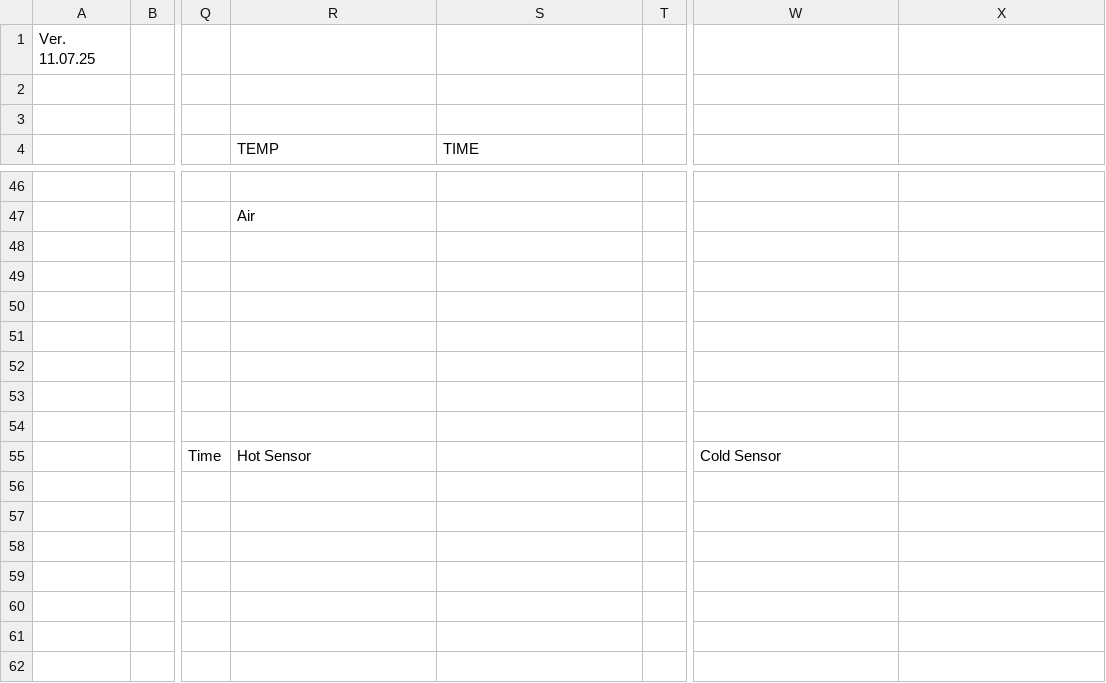
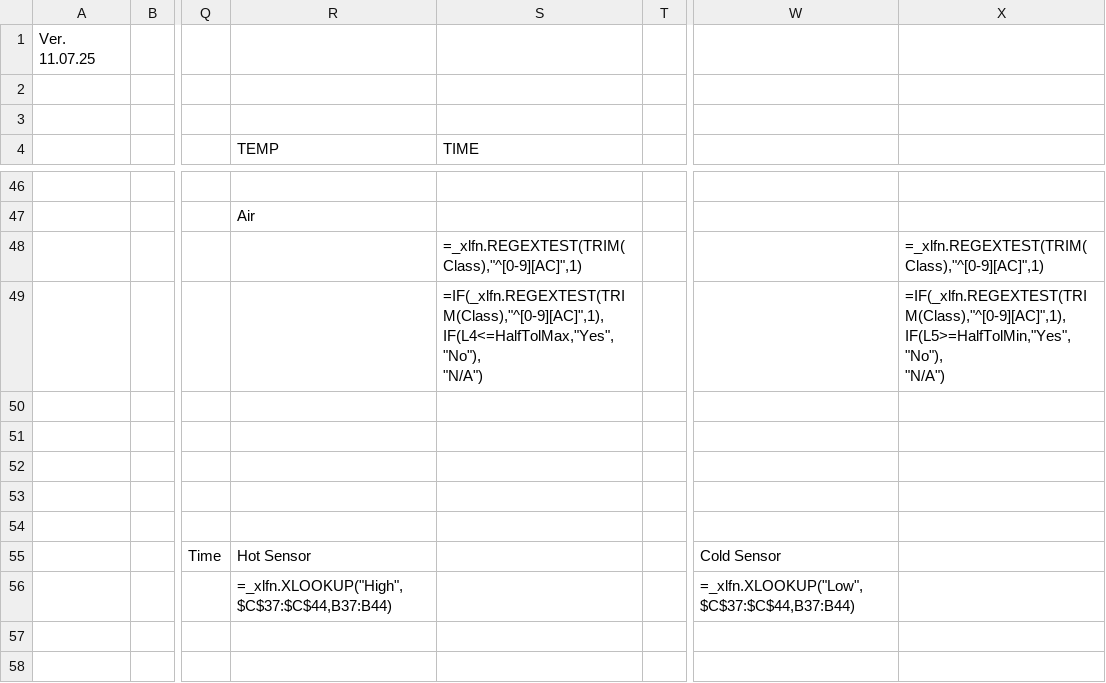
Before and after one commit to Johnson-Gage-Inspection-Inc/xl-TUS, a CSV file: exploded/New TUS (Beta)/sheets/Main.csv, drawn as a sheet; only a part is shown, gaps mark what is left out; the shorter side is filled out with more unchanged rows; ↵ is a line break in a cell; the diff names each change by its address in the sheet, - before the commit and + after, or states it on an @@ line.

Commit message:
Refactor Comparison_Report: optimize TRANSPOSE functions and improve data retrieval logic Refactor Main sheet: Check for Class A/C half-tolerance

```diff
--- a/exploded/New TUS (Beta)/sheets/Main.csv
+++ b/exploded/New TUS (Beta)/sheets/Main.csv
-S48 (TIME): (empty)
+S48 (TIME): =_xlfn.REGEXTEST(TRIM(Class),"^[0-9][AC]",1)
-X48: (empty)
+X48: =_xlfn.REGEXTEST(TRIM(Class),"^[0-9][AC]",1)
-S49 (TIME): (empty)
+S49 (TIME): =IF(_xlfn.REGEXTEST(TRIM(Class),"^[0-9][AC]",1), ↵ IF(L4<=HalfTolMax,"Yes","No"), ↵ "N/A")
-X49: (empty)
+X49: =IF(_xlfn.REGEXTEST(TRIM(Class),"^[0-9][AC]",1), ↵ IF(L5>=HalfTolMin,"Yes","No"), ↵ "N/A")
-R56 (TEMP): (empty)
+R56 (TEMP): =_xlfn.XLOOKUP("High",$C$37:$C$44,B37:B44)
-W56: (empty)
+W56: =_xlfn.XLOOKUP("Low",$C$37:$C$44,B37:B44)
```
Also changed, not shown: exploded/New TUS (Beta)/sheets/Comparison_Report.csv, 1 other file.
